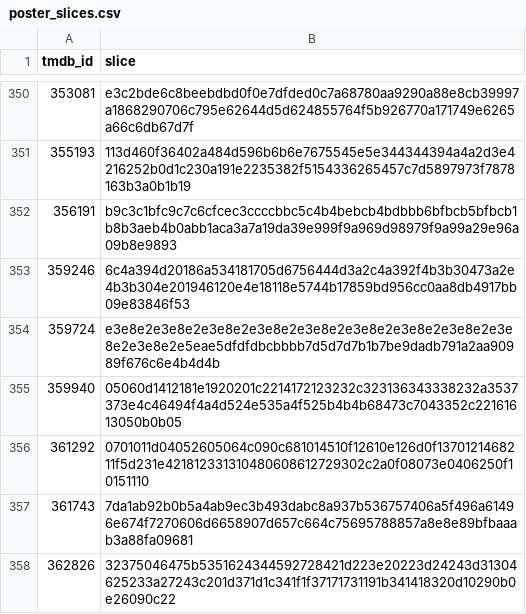
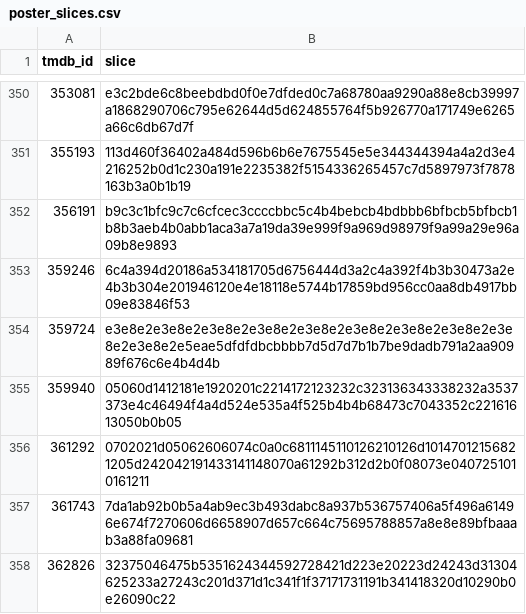
Before and after one commit to FeatherAnalytics/cinemetrics, a CSV file: transform/seeds/poster_slices.csv, drawn as a sheet; only a part is shown, gaps mark what is left out.

```diff
--- a/transform/seeds/poster_slices.csv
+++ b/transform/seeds/poster_slices.csv
@@ -355,3 +355,3 @@ tmdb_id,slice
 359940,05060d1412181e1920201c2214172123232c323136343338232a3537373e4c46494f4a4d524e535a4f525b4b4b68473c7043352c22161613050b0b05
-361292,0701011d04052605064c090c681014510f12610e126d0f1370121468211f5d231e421812331310480608612729302c2a0f08073e0406250f10151110
+361292,0702021d05062606074c0a0c6811145110126210126d10147012156821205d242042191433141148070a61292b312d2b0f08073e0407251010161211
 361743,7da1ab92b0b5a4ab9ec3b493dabc8a937b536757406a5f496a61496e674f7270606d6658907d657c664c75695788857a8e8e89bfbaaab3a88fa09681
```
Also changed, not shown: 3 other files.
